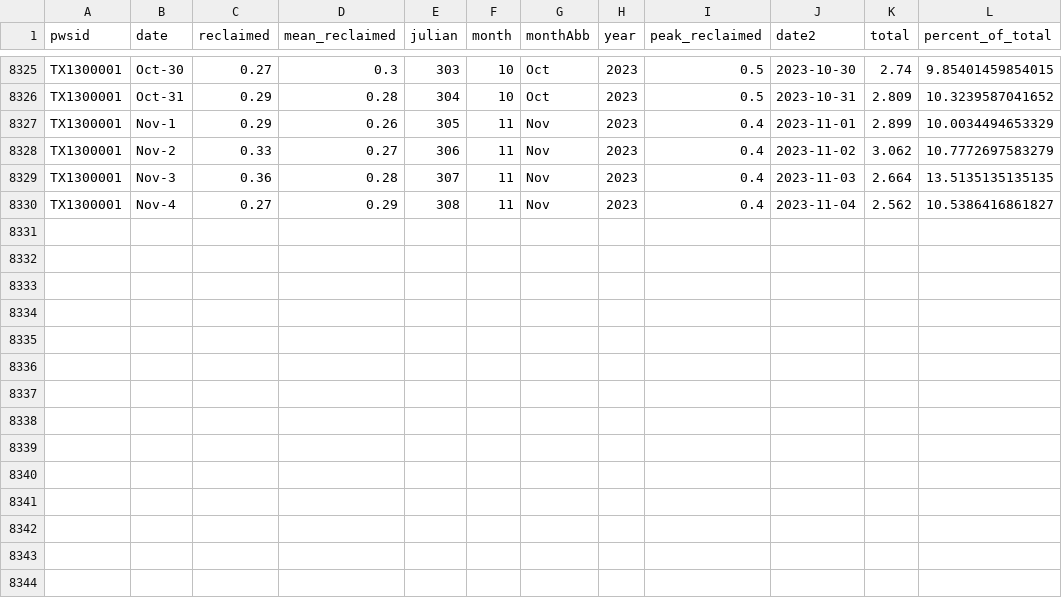
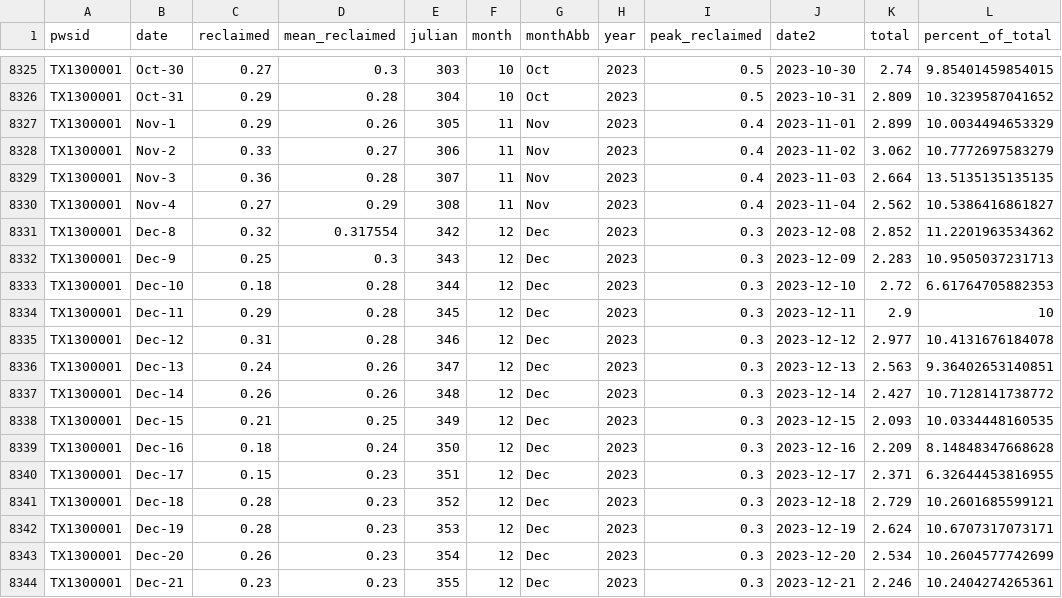
Before and after one commit to dathere/boerne-dashboard, a CSV file: boerne-water-supply/data/demand/all_reclaimed_percent_of_total.csv, drawn as a sheet; only a part is shown, gaps mark what is left out; the diff names each change by its address in the sheet, - before the commit and + after, or states it on an @@ line.

```diff
--- a/boerne-water-supply/data/demand/all_reclaimed_percent_of_total.csv
+++ b/boerne-water-supply/data/demand/all_reclaimed_percent_of_total.csv
+row 8331: TX1300001 | Dec-8 | 0.32 | 0.317554 | 342 | 12 | Dec | 2023 | 0.3 | 2023-12-08 | 2.852 | 11.2201963534362
+row 8332: TX1300001 | Dec-9 | 0.25 | 0.3 | 343 | 12 | Dec | 2023 | 0.3 | 2023-12-09 | 2.283 | 10.9505037231713
+row 8333: TX1300001 | Dec-10 | 0.18 | 0.28 | 344 | 12 | Dec | 2023 | 0.3 | 2023-12-10 | 2.72 | 6.61764705882353
+row 8334: TX1300001 | Dec-11 | 0.29 | 0.28 | 345 | 12 | Dec | 2023 | 0.3 | 2023-12-11 | 2.9 | 10
+row 8335: TX1300001 | Dec-12 | 0.31 | 0.28 | 346 | 12 | Dec | 2023 | 0.3 | 2023-12-12 | 2.977 | 10.4131676184078
+row 8336: TX1300001 | Dec-13 | 0.24 | 0.26 | 347 | 12 | Dec | 2023 | 0.3 | 2023-12-13 | 2.563 | 9.36402653140851
+row 8337: TX1300001 | Dec-14 | 0.26 | 0.26 | 348 | 12 | Dec | 2023 | 0.3 | 2023-12-14 | 2.427 | 10.7128141738772
+row 8338: TX1300001 | Dec-15 | 0.21 | 0.25 | 349 | 12 | Dec | 2023 | 0.3 | 2023-12-15 | 2.093 | 10.0334448160535
+row 8339: TX1300001 | Dec-16 | 0.18 | 0.24 | 350 | 12 | Dec | 2023 | 0.3 | 2023-12-16 | 2.209 | 8.14848347668628
+row 8340: TX1300001 | Dec-17 | 0.15 | 0.23 | 351 | 12 | Dec | 2023 | 0.3 | 2023-12-17 | 2.371 | 6.32644453816955
+row 8341: TX1300001 | Dec-18 | 0.28 | 0.23 | 352 | 12 | Dec | 2023 | 0.3 | 2023-12-18 | 2.729 | 10.2601685599121
+row 8342: TX1300001 | Dec-19 | 0.28 | 0.23 | 353 | 12 | Dec | 2023 | 0.3 | 2023-12-19 | 2.624 | 10.6707317073171
+row 8343: TX1300001 | Dec-20 | 0.26 | 0.23 | 354 | 12 | Dec | 2023 | 0.3 | 2023-12-20 | 2.534 | 10.2604577742699
+row 8344: TX1300001 | Dec-21 | 0.23 | 0.23 | 355 | 12 | Dec | 2023 | 0.3 | 2023-12-21 | 2.246 | 10.2404274265361
```
Also changed, not shown: boerne-water-supply/data/demand/all_demand_by_source.csv, boerne-water-supply/data/demand/all_demand_cum.csv, 11 other files.
